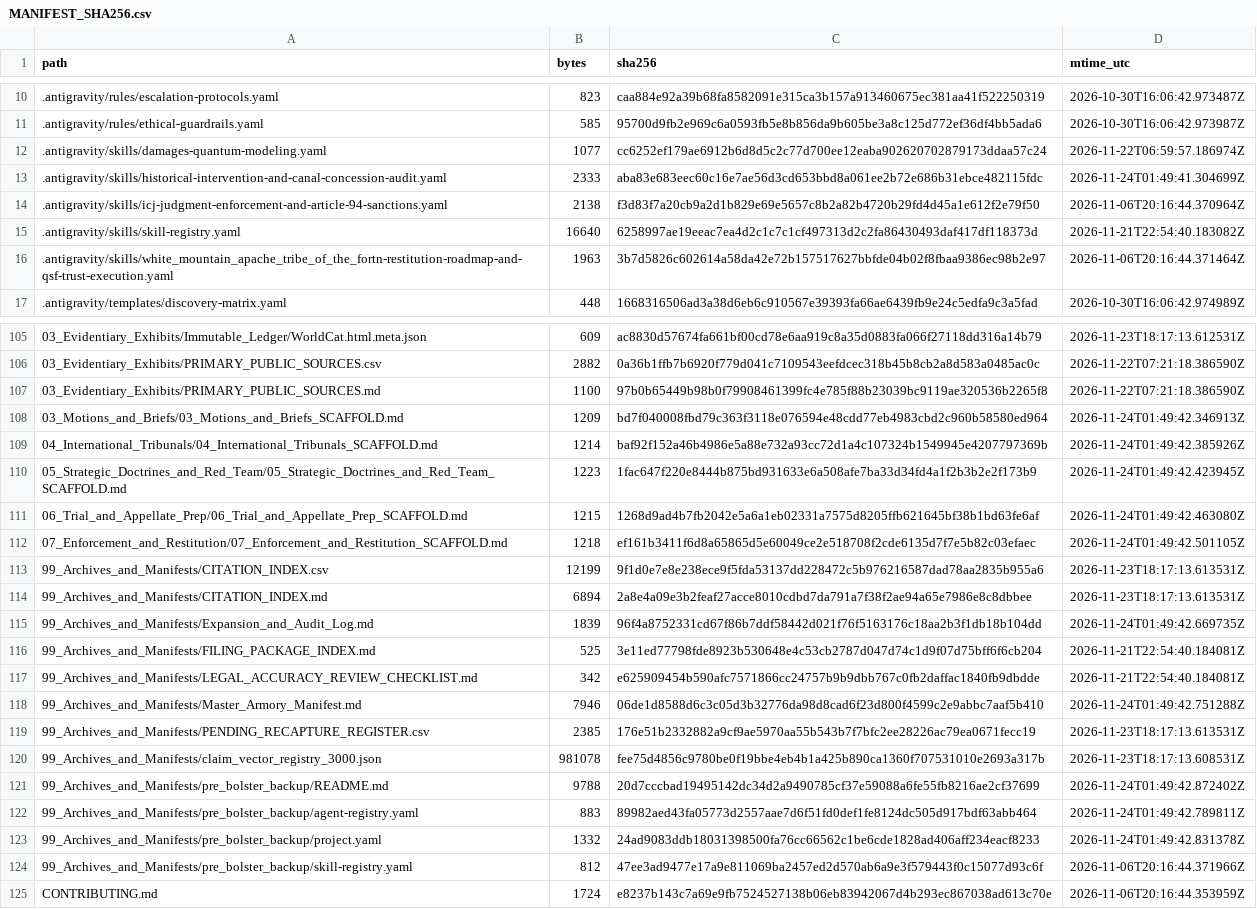
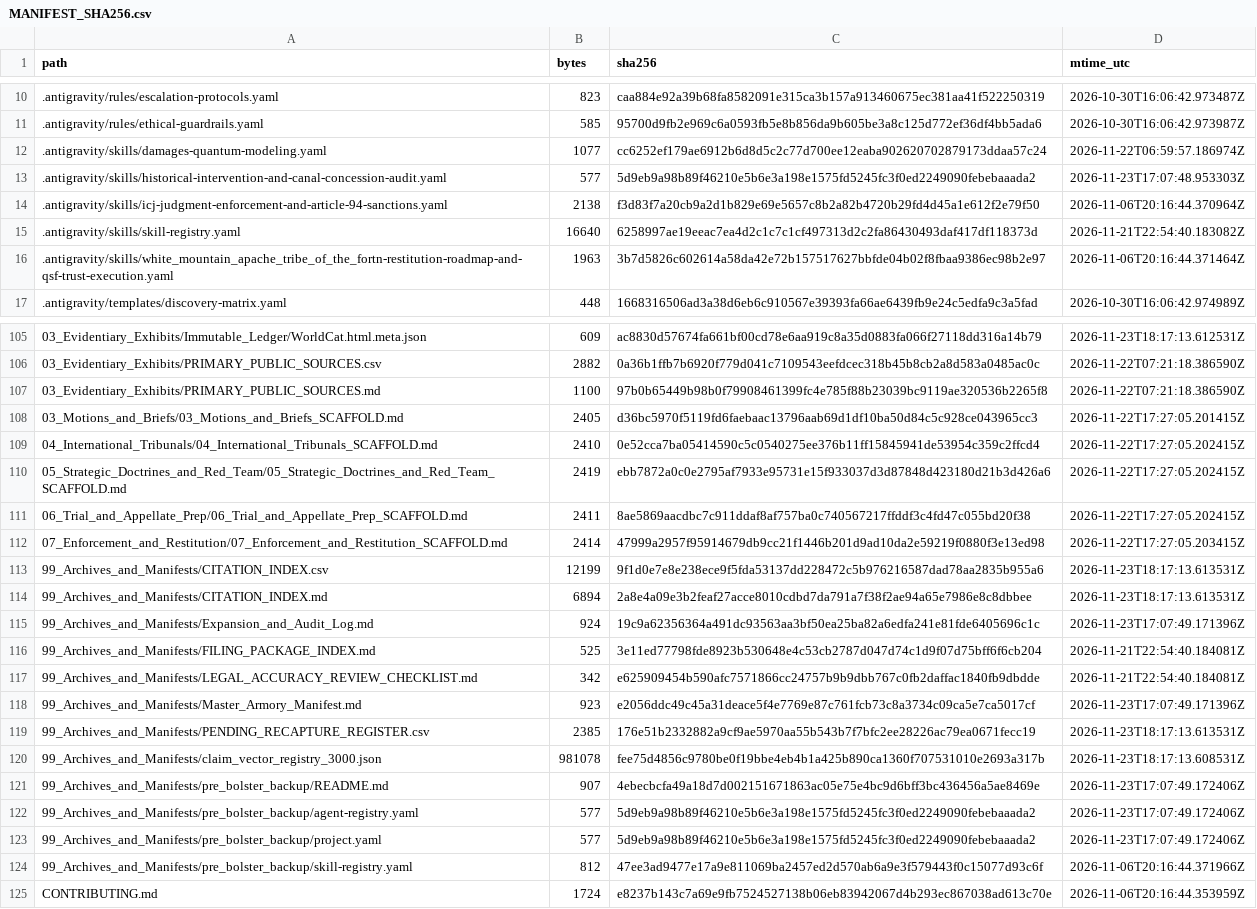
Before and after one commit to GlobalRestitutionAlliance/turtle-island-us-az-white-mountain-apache-tribe-of-the-fort--master-litigation, a CSV file: 99_Archives_and_Manifests/MANIFEST_SHA256.csv, drawn as a sheet; only a part is shown, gaps mark what is left out; the diff covers the shown part only.

```diff
--- a/99_Archives_and_Manifests/MANIFEST_SHA256.csv
+++ b/99_Archives_and_Manifests/MANIFEST_SHA256.csv
@@ -12,3 +12,3 @@ path,bytes,sha256,mtime_utc
 .antigravity/skills/damages-quantum-modeling.yaml,1077,cc6252ef179ae6912b6d8d5c2c77d700ee12eaba902620702879173ddaa57c24,2026-11-22T06:59:57.186974Z
-.antigravity/skills/historical-intervention-and-canal-concession-audit.yaml,2333,aba83e683eec60c16e7ae56d3cd653bbd8a061ee2b72e686b31ebce482115fdc,2026-11-24T01:49:41.304699Z
+.antigravity/skills/historical-intervention-and-canal-concession-audit.yaml,577,5d9eb9a98b89f46210e5b6e3a198e1575fd5245fc3f0ed2249090febebaaada2,2026-11-23T17:07:48.953303Z
 .antigravity/skills/icj-judgment-enforcement-and-article-94-sanctions.yaml,2138,f3d83f7a20cb9a2d1b829e69e5657c8b2a82b4720b29fd4d45a1e612f2e79f50,2026-11-06T20:16:44.370964Z
@@ -107,18 +107,18 @@ path,bytes,sha256,mtime_utc
 03_Evidentiary_Exhibits/PRIMARY_PUBLIC_SOURCES.md,1100,97b0b65449b98b0f79908461399fc4e785f88b23039bc9119ae320536b2265f8,2026-11-22T07:21:18.386590Z
-03_Motions_and_Briefs/03_Motions_and_Briefs_SCAFFOLD.md,1209,bd7f040008fbd79c363f3118e076594e48cdd77eb4983cbd2c960b58580ed964,2026-11-24T01:49:42.346913Z
-04_International_Tribunals/04_International_Tribunals_SCAFFOLD.md,1214,baf92f152a46b4986e5a88e732a93cc72d1a4c107324b1549945e4207797369b,2026-11-24T01:49:42.385926Z
-05_Strategic_Doctrines_and_Red_Team/05_Strategic_Doctrines_and_Red_Team_SCAFFOLD.md,1223,1fac647f220e8444b875bd931633e6a508afe7ba33d34fd4a1f2b3b2e2f173b9,2026-11-24T01:49:42.423945Z
-06_Trial_and_Appellate_Prep/06_Trial_and_Appellate_Prep_SCAFFOLD.md,1215,1268d9ad4b7fb2042e5a6a1eb02331a7575d8205ffb621645bf38b1bd63fe6af,2026-11-24T01:49:42.463080Z
-07_Enforcement_and_Restitution/07_Enforcement_and_Restitution_SCAFFOLD.md,1218,ef161b3411f6d8a65865d5e60049ce2e518708f2cde6135d7f7e5b82c03efaec,2026-11-24T01:49:42.501105Z
+03_Motions_and_Briefs/03_Motions_and_Briefs_SCAFFOLD.md,2405,d36bc5970f5119fd6faebaac13796aab69d1df10ba50d84c5c928ce043965cc3,2026-11-22T17:27:05.201415Z
+04_International_Tribunals/04_International_Tribunals_SCAFFOLD.md,2410,0e52cca7ba05414590c5c0540275ee376b11ff15845941de53954c359c2ffcd4,2026-11-22T17:27:05.202415Z
+05_Strategic_Doctrines_and_Red_Team/05_Strategic_Doctrines_and_Red_Team_SCAFFOLD.md,2419,ebb7872a0c0e2795af7933e95731e15f933037d3d87848d423180d21b3d426a6,2026-11-22T17:27:05.202415Z
+06_Trial_and_Appellate_Prep/06_Trial_and_Appellate_Prep_SCAFFOLD.md,2411,8ae5869aacdbc7c911ddaf8af757ba0c740567217ffddf3c4fd47c055bd20f38,2026-11-22T17:27:05.202415Z
+07_Enforcement_and_Restitution/07_Enforcement_and_Restitution_SCAFFOLD.md,2414,47999a2957f95914679db9cc21f1446b201d9ad10da2e59219f0880f3e13ed98,2026-11-22T17:27:05.203415Z
 99_Archives_and_Manifests/CITATION_INDEX.csv,12199,9f1d0e7e8e238ece9f5fda53137dd228472c5b976216587dad78aa2835b955a6,2026-11-23T18:17:13.613531Z
 99_Archives_and_Manifests/CITATION_INDEX.md,6894,2a8e4a09e3b2feaf27acce8010cdbd7da791a7f38f2ae94a65e7986e8c8dbbee,2026-11-23T18:17:13.613531Z
-99_Archives_and_Manifests/Expansion_and_Audit_Log.md,1839,96f4a8752331cd67f86b7ddf58442d021f76f5163176c18aa2b3f1db18b104dd,2026-11-24T01:49:42.669735Z
+99_Archives_and_Manifests/Expansion_and_Audit_Log.md,924,19c9a62356364a491dc93563aa3bf50ea25ba82a6edfa241e81fde6405696c1c,2026-11-23T17:07:49.171396Z
 99_Archives_and_Manifests/FILING_PACKAGE_INDEX.md,525,3e11ed77798fde8923b530648e4c53cb2787d047d74c1d9f07d75bff6f6cb204,2026-11-21T22:54:40.184081Z
 99_Archives_and_Manifests/LEGAL_ACCURACY_REVIEW_CHECKLIST.md,342,e625909454b590afc7571866cc24757b9b9dbb767c0fb2daffac1840fb9dbdde,2026-11-21T22:54:40.184081Z
-99_Archives_and_Manifests/Master_Armory_Manifest.md,7946,06de1d8588d6c3c05d3b32776da98d8cad6f23d800f4599c2e9abbc7aaf5b410,2026-11-24T01:49:42.751288Z
+99_Archives_and_Manifests/Master_Armory_Manifest.md,923,e2056ddc49c45a31deace5f4e7769e87c761fcb73c8a3734c09ca5e7ca5017cf,2026-11-23T17:07:49.171396Z
 99_Archives_and_Manifests/PENDING_RECAPTURE_REGISTER.csv,2385,176e51b2332882a9cf9ae5970aa55b543b7f7bfc2ee28226ac79ea0671fecc19,2026-11-23T18:17:13.613531Z
 99_Archives_and_Manifests/claim_vector_registry_3000.json,981078,fee75d4856c9780be0f19bbe4eb4b1a425b890ca1360f707531010e2693a317b,2026-11-23T18:17:13.608531Z
-99_Archives_and_Manifests/pre_bolster_backup/README.md,9788,20d7cccbad19495142dc34d2a9490785cf37e59088a6fe55fb8216ae2cf37699,2026-11-24T01:49:42.872402Z
-99_Archives_and_Manifests/pre_bolster_backup/agent-registry.yaml,883,89982aed43fa05773d2557aae7d6f51fd0def1fe8124dc505d917bdf63abb464,2026-11-24T01:49:42.789811Z
-99_Archives_and_Manifests/pre_bolster_backup/project.yaml,1332,24ad9083ddb18031398500fa76cc66562c1be6cde1828ad406aff234eacf8233,2026-11-24T01:49:42.831378Z
+99_Archives_and_Manifests/pre_bolster_backup/README.md,907,4ebecbcfa49a18d7d002151671863ac05e75e4bc9d6bff3bc436456a5ae8469e,2026-11-23T17:07:49.172406Z
+99_Archives_and_Manifests/pre_bolster_backup/agent-registry.yaml,577,5d9eb9a98b89f46210e5b6e3a198e1575fd5245fc3f0ed2249090febebaaada2,2026-11-23T17:07:49.172406Z
+99_Archives_and_Manifests/pre_bolster_backup/project.yaml,577,5d9eb9a98b89f46210e5b6e3a198e1575fd5245fc3f0ed2249090febebaaada2,2026-11-23T17:07:49.172406Z
 99_Archives_and_Manifests/pre_bolster_backup/skill-registry.yaml,812,47ee3ad9477e17a9e811069ba2457ed2d570ab6a9e3f579443f0c15077d93c6f,2026-11-06T20:16:44.371966Z
```
Also changed, not shown: 77 edited cells elsewhere in this file, 37 other files.
